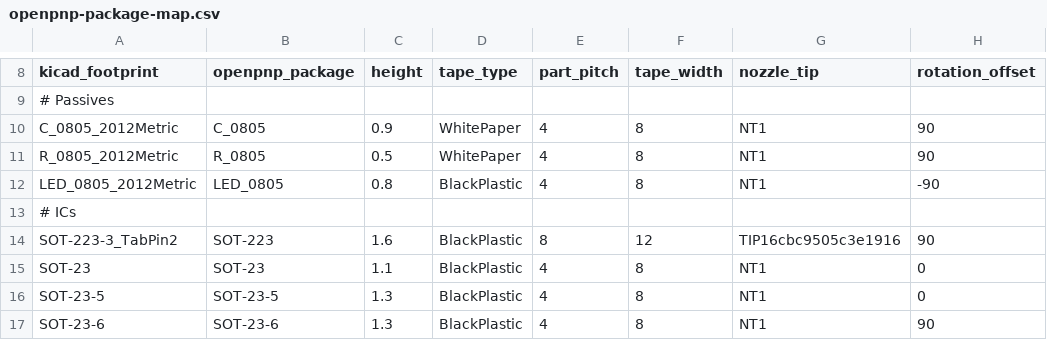
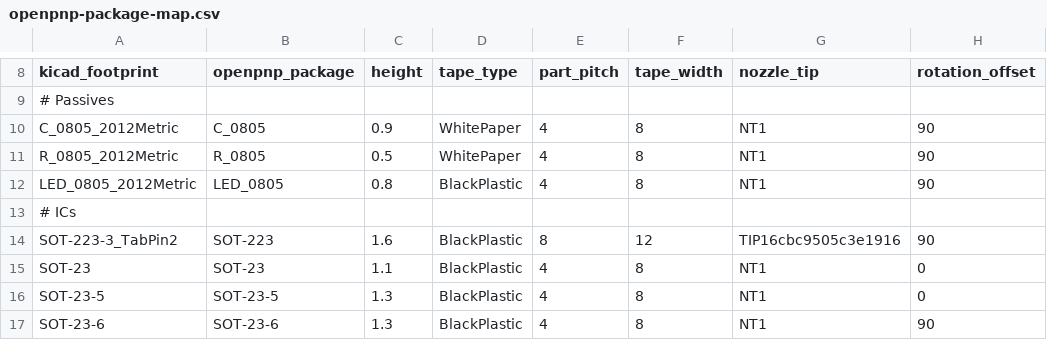
Before and after one commit to laenzlinger/dotfiles, a CSV file: dot_openpnp2/openpnp-package-map.csv, drawn as a sheet; only a part is shown, gaps mark what is left out.

Commit message:
fix LED_0805 rotation offset: -90 → 90 (verified from yesterday's placement)

```diff
--- a/dot_openpnp2/openpnp-package-map.csv
+++ b/dot_openpnp2/openpnp-package-map.csv
@@ -11,3 +11,3 @@ C_0805_2012Metric,C_0805,0.9,WhitePaper,4,8,NT1,90
 R_0805_2012Metric,R_0805,0.5,WhitePaper,4,8,NT1,90
-LED_0805_2012Metric,LED_0805,0.8,BlackPlastic,4,8,NT1,-90
+LED_0805_2012Metric,LED_0805,0.8,BlackPlastic,4,8,NT1,90
 # ICs
```
